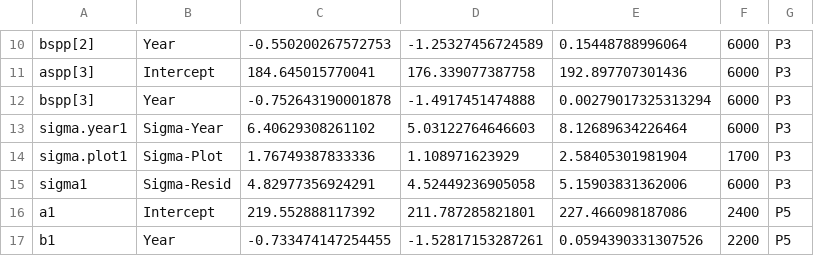
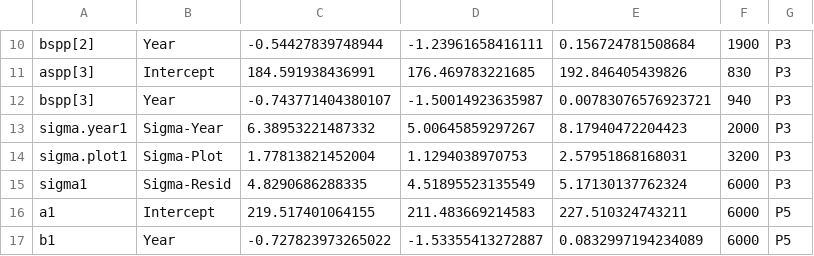
Before and after one commit to ShrubHub/QikiqtarukHub, a CSV file: model_outputs/Phenology_JAGS_coefficients_all_models.csv, drawn as a sheet; only a part is shown, gaps mark what is left out; the diff covers the shown part only.

```diff
--- a/model_outputs/Phenology_JAGS_coefficients_all_models.csv
+++ b/model_outputs/Phenology_JAGS_coefficients_all_models.csv
@@ -10,8 +10,8 @@
-"bspp[2]","Year",-0.550200267572753,-1.25327456724589,0.15448788996064,6000,"P3"
-"aspp[3]","Intercept",184.645015770041,176.339077387758,192.897707301436,6000,"P3"
-"bspp[3]","Year",-0.752643190001878,-1.4917451474888,0.00279017325313294,6000,"P3"
-"sigma.year1","Sigma-Year",6.40629308261102,5.03122764646603,8.12689634226464,6000,"P3"
-"sigma.plot1","Sigma-Plot",1.76749387833336,1.108971623929,2.58405301981904,1700,"P3"
-"sigma1","Sigma-Resid",4.82977356924291,4.52449236905058,5.15903831362006,6000,"P3"
-"a1","Intercept",219.552888117392,211.787285821801,227.466098187086,2400,"P5"
-"b1","Year",-0.733474147254455,-1.52817153287261,0.0594390331307526,2200,"P5"
+"bspp[2]","Year",-0.54427839748944,-1.23961658416111,0.156724781508684,1900,"P3"
+"aspp[3]","Intercept",184.591938436991,176.469783221685,192.846405439826,830,"P3"
+"bspp[3]","Year",-0.743771404380107,-1.50014923635987,0.00783076576923721,940,"P3"
+"sigma.year1","Sigma-Year",6.38953221487332,5.00645859297267,8.17940472204423,2000,"P3"
+"sigma.plot1","Sigma-Plot",1.77813821452004,1.1294038970753,2.57951868168031,3200,"P3"
+"sigma1","Sigma-Resid",4.8290686288335,4.51895523135549,5.17130137762324,6000,"P3"
+"a1","Intercept",219.517401064155,211.483669214583,227.510324743211,6000,"P5"
+"b1","Year",-0.727823973265022,-1.53355413272887,0.0832997194234089,6000,"P5"
```
Also changed, not shown: 45 edited cells elsewhere in this file, model_outputs/All_mcmc_outputs_2017.csv, model_outputs/All_standardised_effects_2017.csv, 12 other files.
